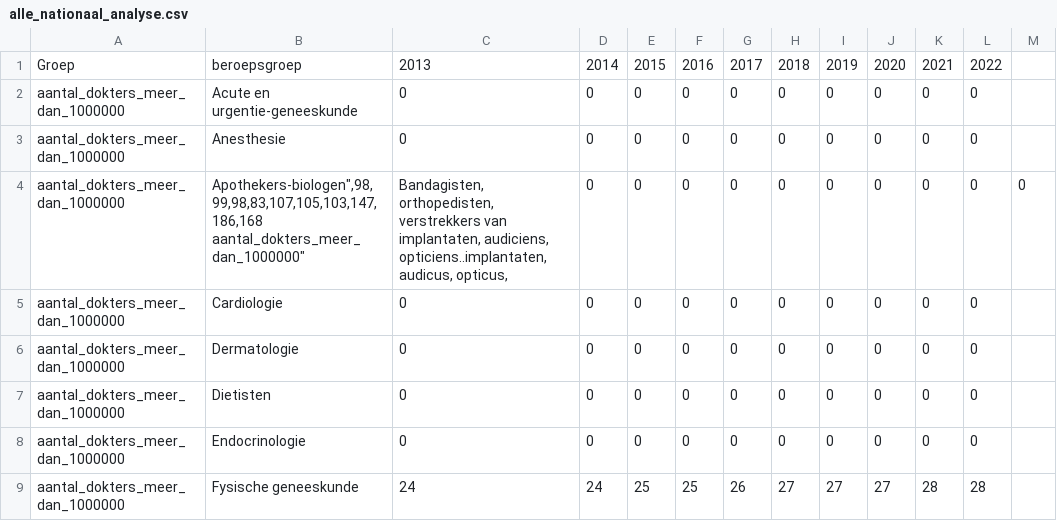
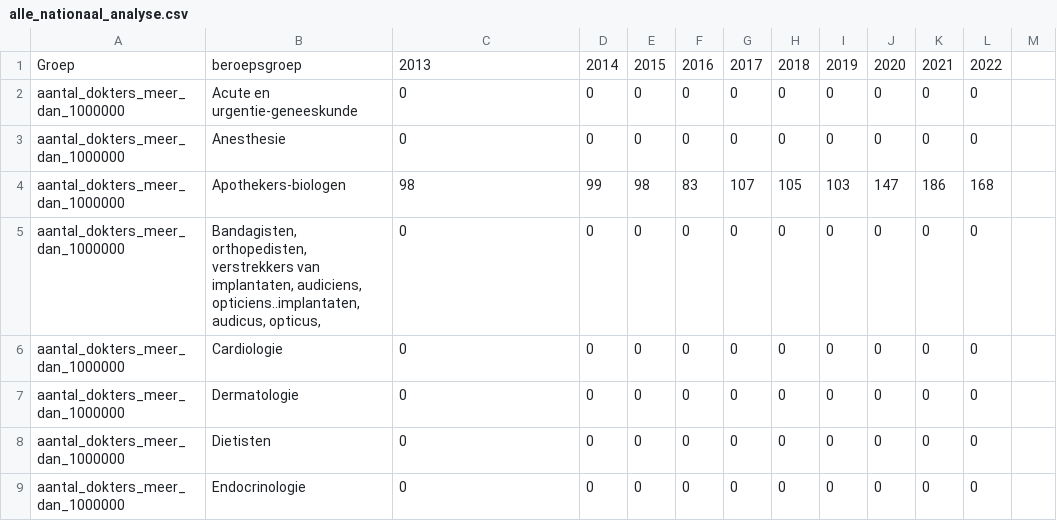
Before and after one commit to FixyDesing/240822_RIZIV, a CSV file: alle_nationaal_analyse.csv, drawn as a sheet; only a part is shown; the shorter side is filled out with more unchanged rows.

Commit message:
Dataset 2

```diff
--- a/alle_nationaal_analyse.csv
+++ b/alle_nationaal_analyse.csv
@@ -3,4 +3,4 @@
 "aantal_dokters_meer_dan_1000000","Anesthesie",0,0,0,0,0,0,0,0,0,0
-"aantal_dokters_meer_dan_1000000","Apothekers-biologen"",98,99,98,83,107,105,103,147,186,168
-"aantal_dokters_meer_dan_1000000","Bandagisten, orthopedisten, verstrekkers  van implantaten, audiciens, opticiens..implantaten, audicus, opticus,",0,0,0,0,0,0,0,0,0,0
+"aantal_dokters_meer_dan_1000000","Apothekers-biologen",98,99,98,83,107,105,103,147,186,168
+"aantal_dokters_meer_dan_1000000","Bandagisten, orthopedisten, verstrekkers  van implantaten, audiciens, opticiens..implantaten, audicus, opticus,",0,0,0,0,0,0,0,0,0,0
 "aantal_dokters_meer_dan_1000000","Cardiologie",0,0,0,0,0,0,0,0,0,0
```
